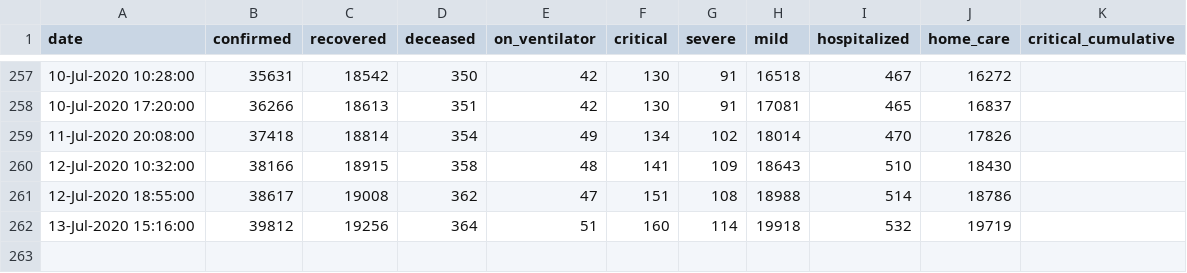
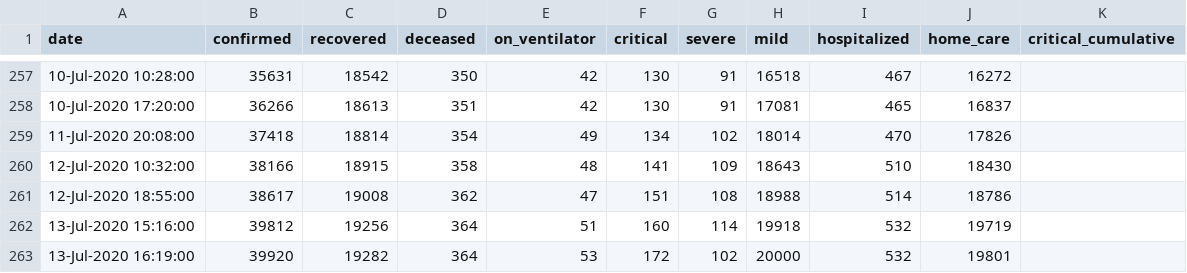
Before and after one commit to yuval-harpaz/covid-19-israel-matlab, a CSV file: data/Israel/Israel_ministry_of_health.csv, drawn as a sheet; only a part is shown, gaps mark what is left out; the diff names each change by its address in the sheet, - before the commit and + after, or states it on an @@ line.

```diff
--- a/data/Israel/Israel_ministry_of_health.csv
+++ b/data/Israel/Israel_ministry_of_health.csv
+row 263: 13-Jul-2020 16:19:00 | 39920 | 19282 | 364 | 53 | 172 | 102 | 20000 | 532 | 19801
```
Also changed, not shown: data/Israel/dashboard_timeseries.csv, 5 other files.
